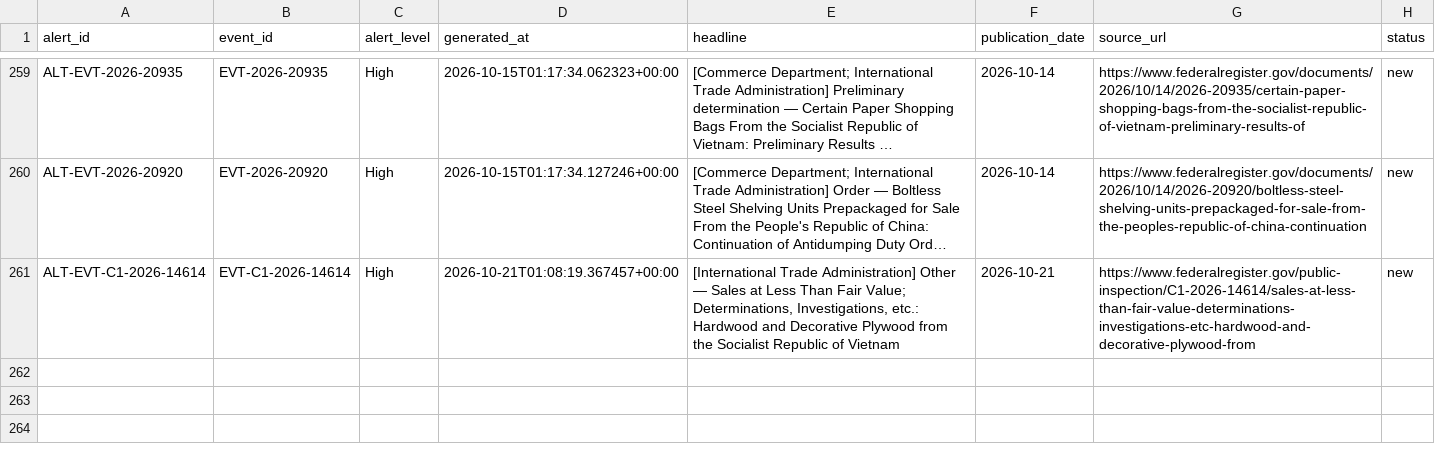
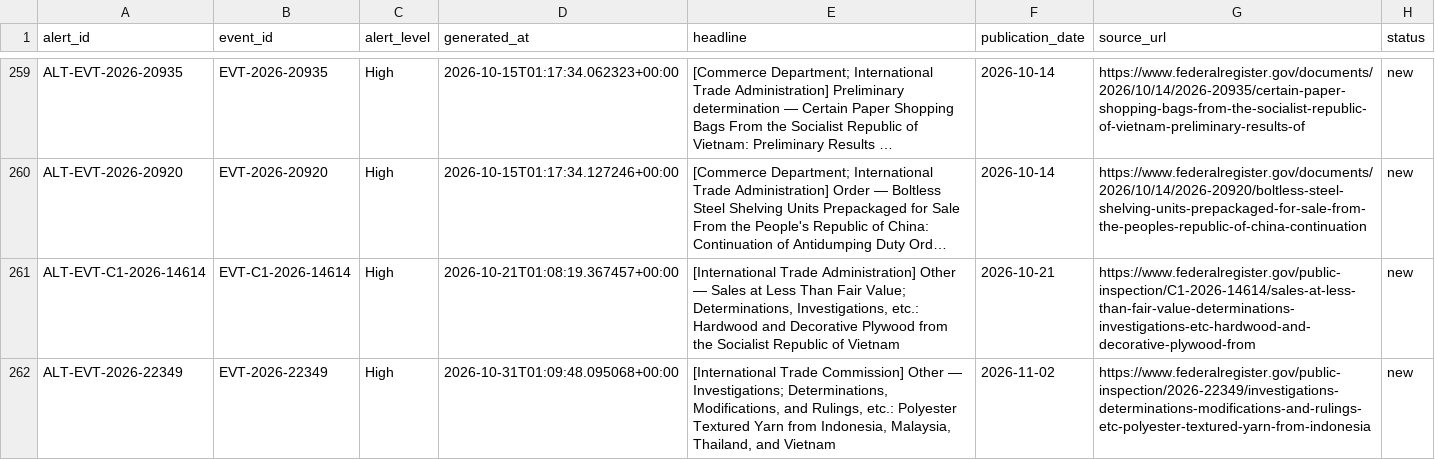
Before and after one commit to huyennguyenthai2409-arch/us-trade-monitor, a CSV file: data/alerts.csv, drawn as a sheet; only a part is shown, gaps mark what is left out; long unchanged cells end in …; the diff names each change by its address in the sheet, - before the commit and + after, or states it on an @@ line.

```diff
--- a/data/alerts.csv
+++ b/data/alerts.csv
+row 262: ALT-EVT-2026-22349 | EVT-2026-22349 | High | 2026-10-31T01:09:48.095068+00:00 | [International Trade Commission] Other — Investigations; Determinations, Modifications, and Rulings, etc.: Polyester Textured Yarn from Indonesia, Malaysia, Thailand, and Vietnam | 2026-11-02 | https://www.federalregister.gov/public-inspection/2026-22349/investigations-determinations-modifications-and-rulings-etc-polyester-textured-yarn-from-indonesia | new
```
Also changed, not shown: data/event_company.csv, 8 other files.
